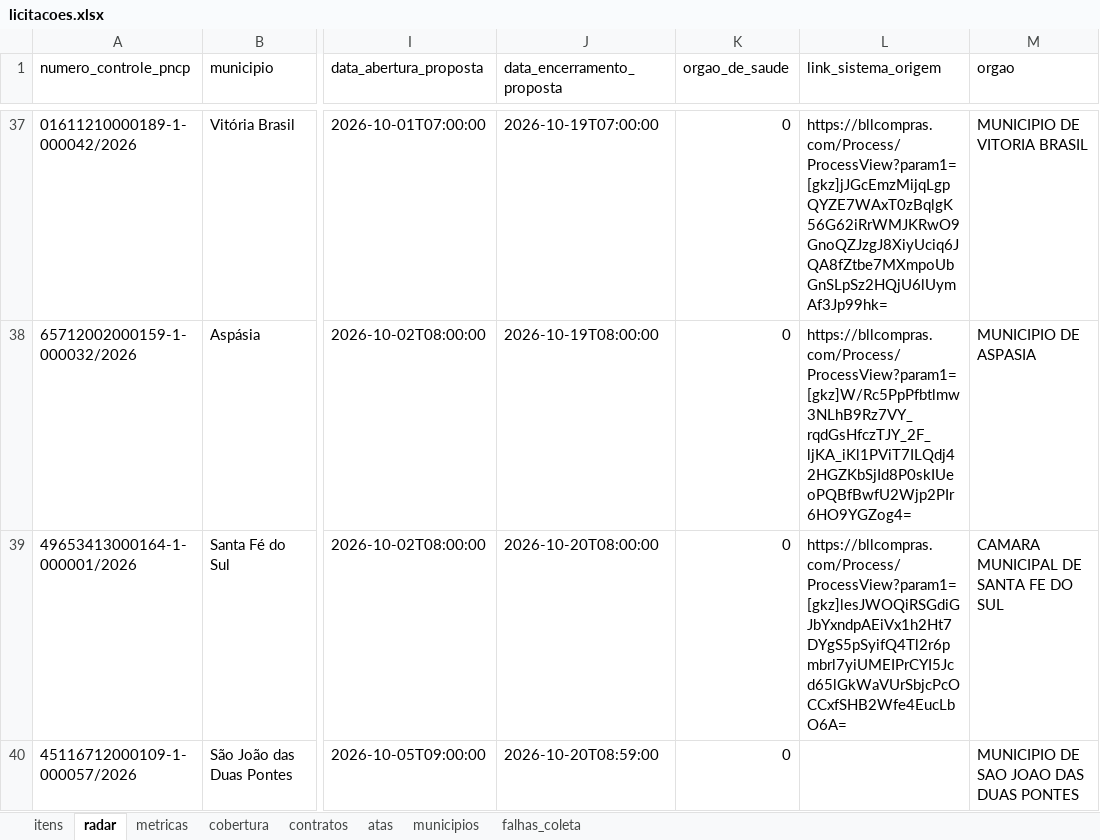
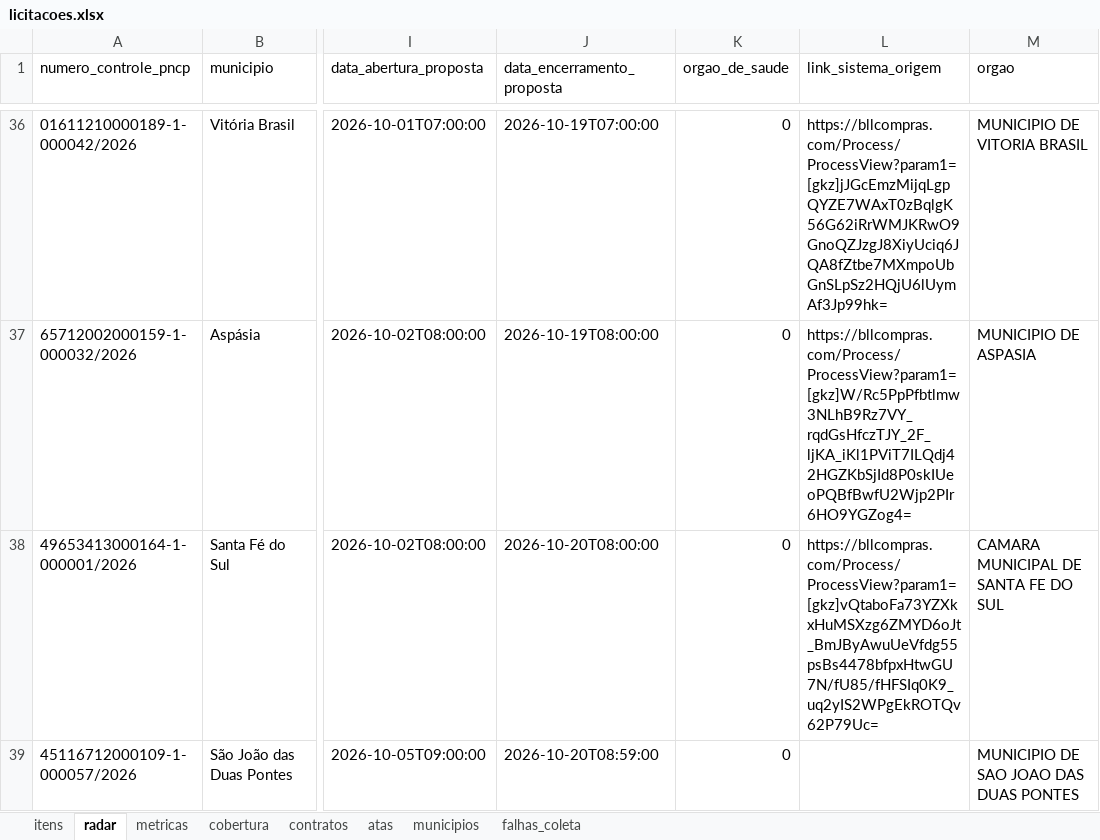
Before and after one commit to hub-ramos/licitacao, an Excel workbook: dados/licitacoes.xlsx, sheet radar, drawn as a sheet; only a part is shown, gaps mark what is left out; values as stored, in another font and other column widths than the file's, no borders; addresses are those after the commit; the diff covers the shown part only; the diff names each change by its address in the sheet, - before the commit and + after, or states it on an @@ line.

```diff
--- a/dados/licitacoes.xlsx (sheet radar)
+++ b/dados/licitacoes.xlsx (sheet radar)
-L38 (link_sistema_origem): https://bllcompras.com/Process/ProcessView?param1=[gkz]lesJWOQiRSGdiGJbYxndpAEiVx1h2Ht7DYgS5pSyifQ4Tl2r6pmbrl7yiUMEIPrCYI5Jcd65lGkWaVUrSbjcPcOCCxfSHB2Wfe4EucLbO6A=
+L38 (link_sistema_origem): https://bllcompras.com/Process/ProcessView?param1=[gkz]vQtaboFa73YZXkxHuMSXzg6ZMYD6oJt_BmJByAwuUeVfdg55psBs4478bfpxHtwGU7N/fU85/fHFSIq0K9_uq2yIS2WPgEkROTQv62P79Uc=
```
Also changed, not shown: 2 added rows and 1 removed row elsewhere in this sheet, sheet metricas, sheet itens, 5 other files.
